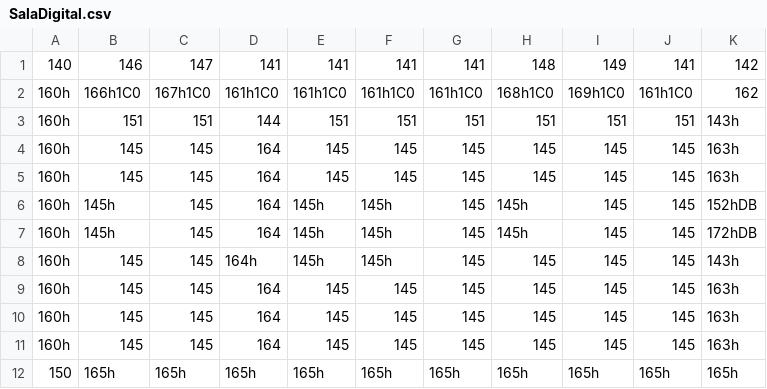
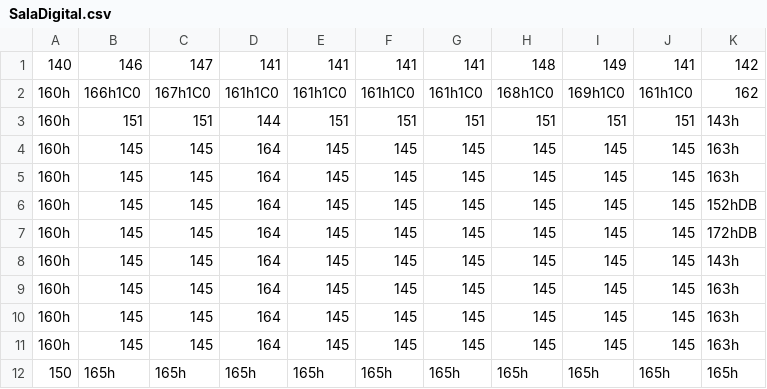
Before and after one commit to ilunnie/Marcos-X-Machine, a CSV file: src/Area/SalaDigital.csv, drawn as a sheet.

```diff
--- a/src/Area/SalaDigital.csv
+++ b/src/Area/SalaDigital.csv
@@ -5,5 +5,5 @@
 160h,145,145,164,145,145,145,145,145,145,163h
-160h,145h,145,164,145h,145h,145,145h,145,145,152hDB
-160h,145h,145,164,145h,145h,145,145h,145,145,172hDB
-160h,145,145,164h,145h,145h,145,145,145,145,143h
+160h,145,145,164,145,145,145,145,145,145,152hDB
+160h,145,145,164,145,145,145,145,145,145,172hDB
+160h,145,145,164,145,145,145,145,145,145,143h
 160h,145,145,164,145,145,145,145,145,145,163h
```
Also changed, not shown: 9 other files.
